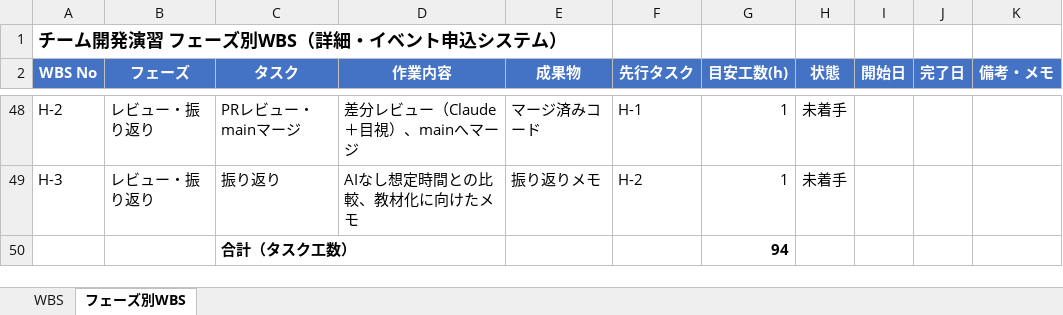
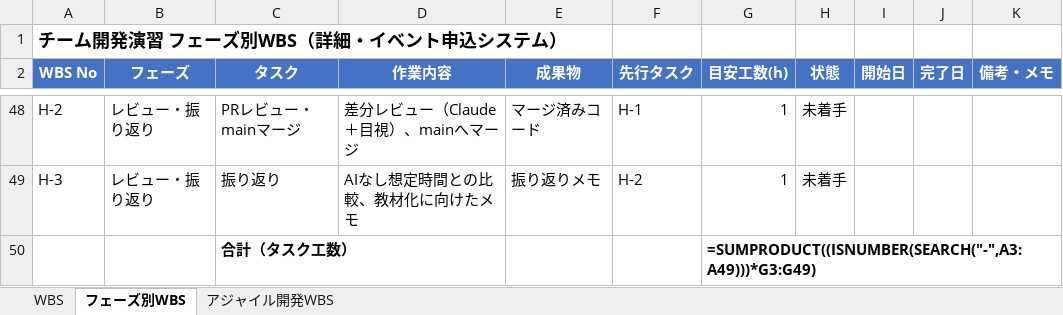
Before and after one commit to sasaki111111/event-application-system, an Excel workbook: docs/開発演習_WBS.xlsx, sheet フェーズ別WBS, drawn as a sheet; only a part is shown, gaps mark what is left out; values as stored, in another font and other column widths than the file's, no borders; formulas without a stored value are shown as written; conditional formats not drawn; the diff names each change by its address in the sheet, - before the commit and + after, or states it on an @@ line.

```diff
--- a/docs/開発演習_WBS.xlsx (sheet フェーズ別WBS)
+++ b/docs/開発演習_WBS.xlsx (sheet フェーズ別WBS)
+sheet tab: アジャイル開発WBS
-G50 (目安工数(h)): 94
+G50 (目安工数(h)): =SUMPRODUCT((ISNUMBER(SEARCH("-",A3:A49)))*G3:G49)
```
Also changed, not shown: sheet WBS, 7 other files.
